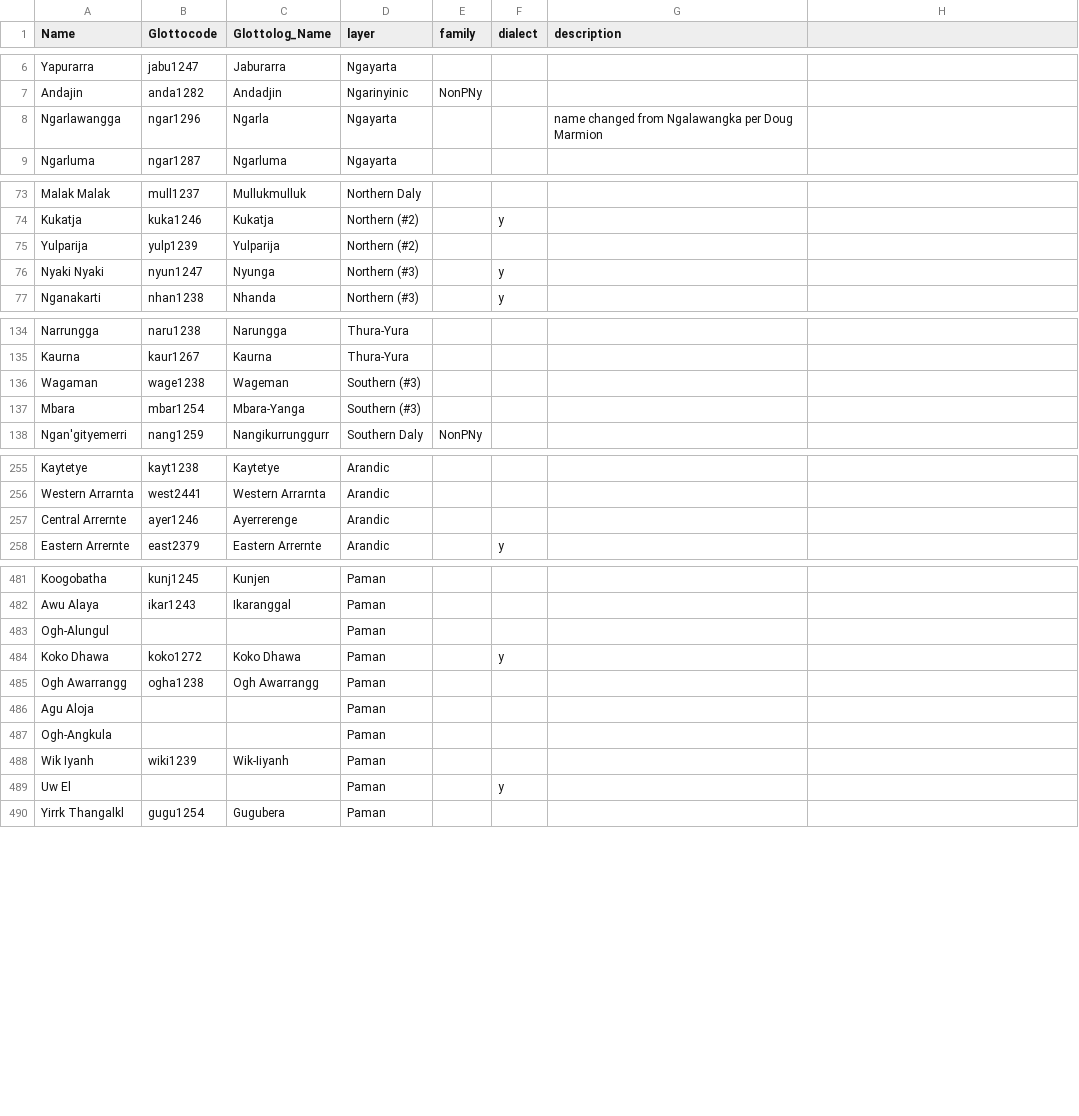
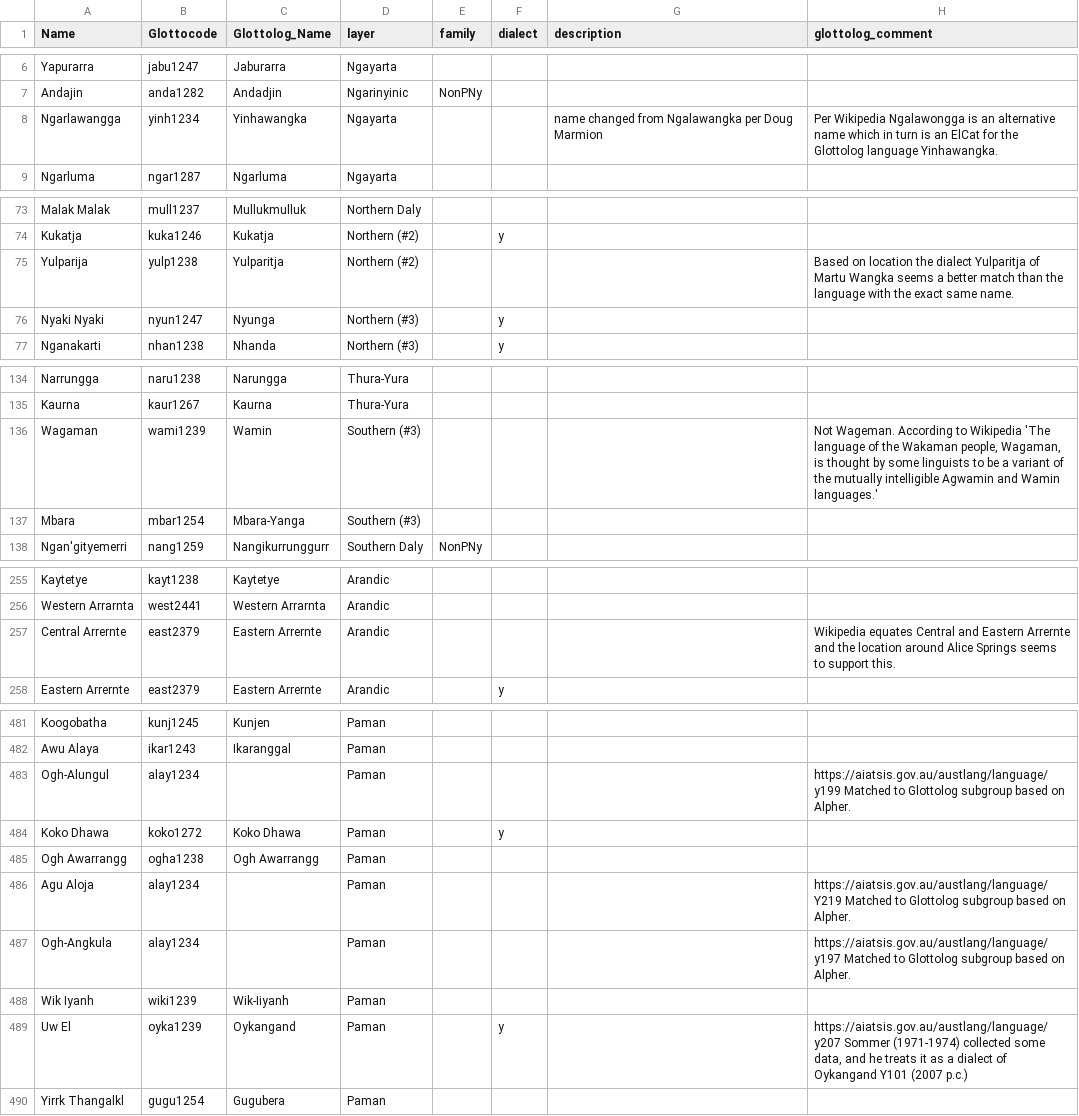
Before and after one commit to cldf-datasets/bowernpnygeo, a CSV file: etc/languages.csv, drawn as a sheet; only a part is shown, gaps mark what is left out; the diff covers the shown part only.

```diff
--- a/etc/languages.csv
+++ b/etc/languages.csv
@@ -1 +1 @@
-Name,Glottocode,Glottolog_Name,layer,family,dialect,description
+Name,Glottocode,Glottolog_Name,layer,family,dialect,description,glottolog_comment
@@ -7,3 +7,3 @@ Yapurarra,jabu1247,Jaburarra,Ngayarta,,,
 Andajin,anda1282,Andadjin,Ngarinyinic,NonPNy,,
-Ngarlawangga,ngar1296,Ngarla,Ngayarta,,,name changed from Ngalawangka per Doug Marmion
+Ngarlawangga,yinh1234,Yinhawangka,Ngayarta,,,name changed from Ngalawangka per Doug Marmion,Per Wikipedia Ngalawongga is an alternative name which in turn is an ElCat for the Glottolog language Yinhawangka.
 Ngarluma,ngar1287,Ngarluma,Ngayarta,,,
@@ -74,3 +74,3 @@ Malak Malak,mull1237,Mullukmulluk,Northern Daly,,,
 Kukatja,kuka1246,Kukatja,Northern (#2),,y,
-Yulparija,yulp1239,Yulparija,Northern (#2),,,
+Yulparija,yulp1238,Yulparitja,Northern (#2),,,,Based on location the dialect Yulparitja of Martu Wangka seems a better match than the language with the exact same name.
 Nyaki Nyaki,nyun1247,Nyunga,Northern (#3),,y,
@@ -137,3 +137,3 @@ Narrungga,naru1238,Narungga,Thura-Yura,,,
 Kaurna,kaur1267,Kaurna,Thura-Yura,,,
-Wagaman,wage1238,Wageman,Southern (#3),,,
+Wagaman,wami1239,Wamin,Southern (#3),,,,"Not Wageman. According to Wikipedia 'The language of the Wakaman people, Wagaman, is thought by some linguists to be a variant of the mutually intelligible Agwamin and Wamin languages.'"
 Mbara,mbar1254,Mbara-Yanga,Southern (#3),,,
@@ -258,3 +258,3 @@ Kaytetye,kayt1238,Kaytetye,Arandic,,,
 Western Arrarnta,west2441,Western Arrarnta,Arandic,,,
-Central Arrernte,ayer1246,Ayerrerenge,Arandic,,,
+Central Arrernte,east2379,Eastern Arrernte,Arandic,,,,Wikipedia equates Central and Eastern Arrernte and the location around Alice Springs seems to support this.
 Eastern Arrernte,east2379,Eastern Arrernte,Arandic,,y,
@@ -484,9 +484,9 @@ Koogobatha,kunj1245,Kunjen,Paman,,,
 Awu Alaya,ikar1243,Ikaranggal,Paman,,,
-Ogh-Alungul,,,Paman,,,
+Ogh-Alungul,alay1234,,Paman,,,,https://aiatsis.gov.au/austlang/language/y199 Matched to Glottolog subgroup based on Alpher.
 Koko Dhawa,koko1272,Koko Dhawa,Paman,,y,
 Ogh Awarrangg,ogha1238,Ogh Awarrangg,Paman,,,
-Agu Aloja,,,Paman,,,
-Ogh-Angkula,,,Paman,,,
+Agu Aloja,alay1234,,Paman,,,,https://aiatsis.gov.au/austlang/language/Y219 Matched to Glottolog subgroup based on Alpher.
+Ogh-Angkula,alay1234,,Paman,,,,https://aiatsis.gov.au/austlang/language/y197 Matched to Glottolog subgroup based on Alpher.
 Wik Iyanh,wiki1239,Wik-Iiyanh,Paman,,,
-Uw El,,,Paman,,y,
+Uw El,oyka1239,Oykangand,Paman,,y,,"https://aiatsis.gov.au/austlang/language/y207 Sommer (1971-1974) collected some data, and he treats it as a dialect of Oykangand Y101 (2007 p.c.)"
 Yirrk Thangalkl,gugu1254,Gugubera,Paman,,,
```
Also changed, not shown: 13 edited cells elsewhere in this file, cldf/languages.csv, cldf/media.csv, 13 other files.
